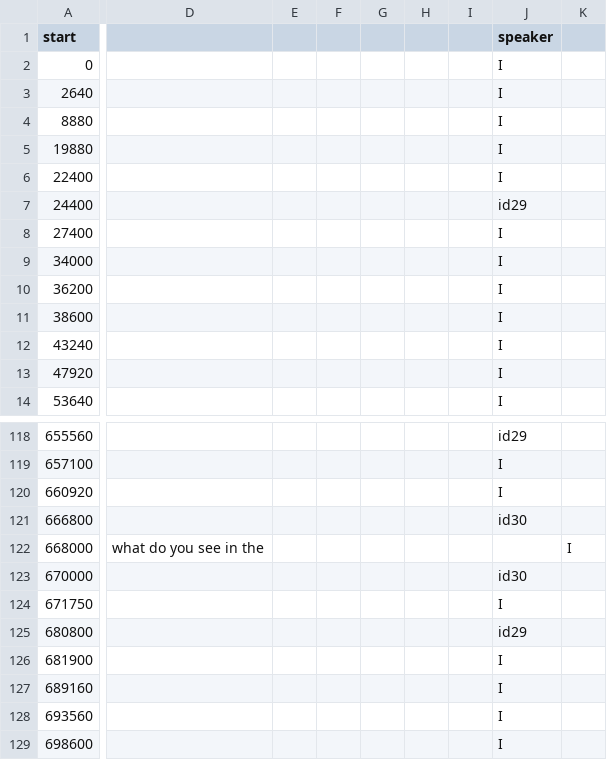
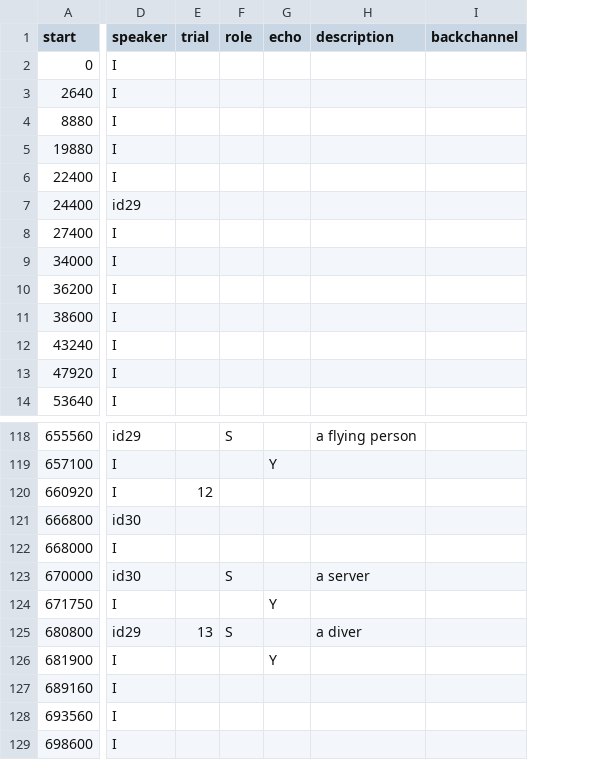
Before and after one commit to vboyce/kid-tangrams, a CSV file: data/clean_transcripts/game49.csv, drawn as a sheet; only a part is shown, gaps mark what is left out; removed rows and columns are numbered as before the commit, all else as after; the diff names each change by its address in the sheet, - before the commit and + after, or states it on an @@ line.

```diff
--- a/data/clean_transcripts/game49.csv
+++ b/data/clean_transcripts/game49.csv
-column D, row 122: what do you see in the
-column E, empty
-column F, empty
-column G, empty
-column H, empty
-column I, empty
-column K, row 122: I
+column E (trial), rows 120-125: 12 |  |  |  |  | 13
+column F (role), rows 118-125: S |  |  |  |  | S |  | S
+column G (echo), rows 119-126: Y |  |  |  |  | Y |  | Y
+column H (description), rows 118-125: a flying person |  |  |  |  | a server |  | a diver
+column I (backchannel), empty
-D122 (speaker): (empty)
+D122 (speaker): I
```
Also changed, not shown: data/clean_transcripts/game61.csv, data/clean_transcripts/game63.csv.
